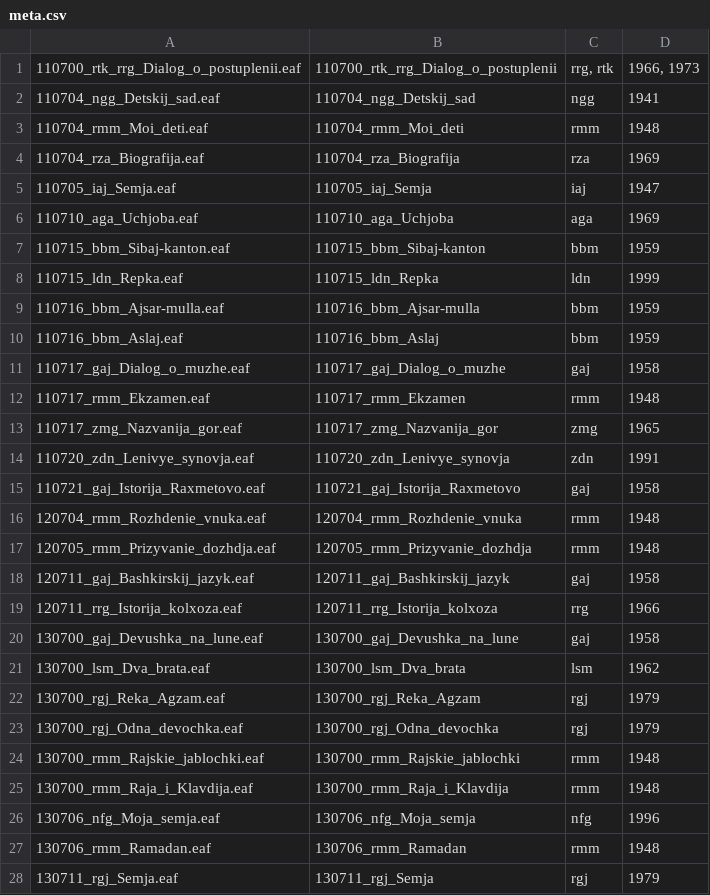
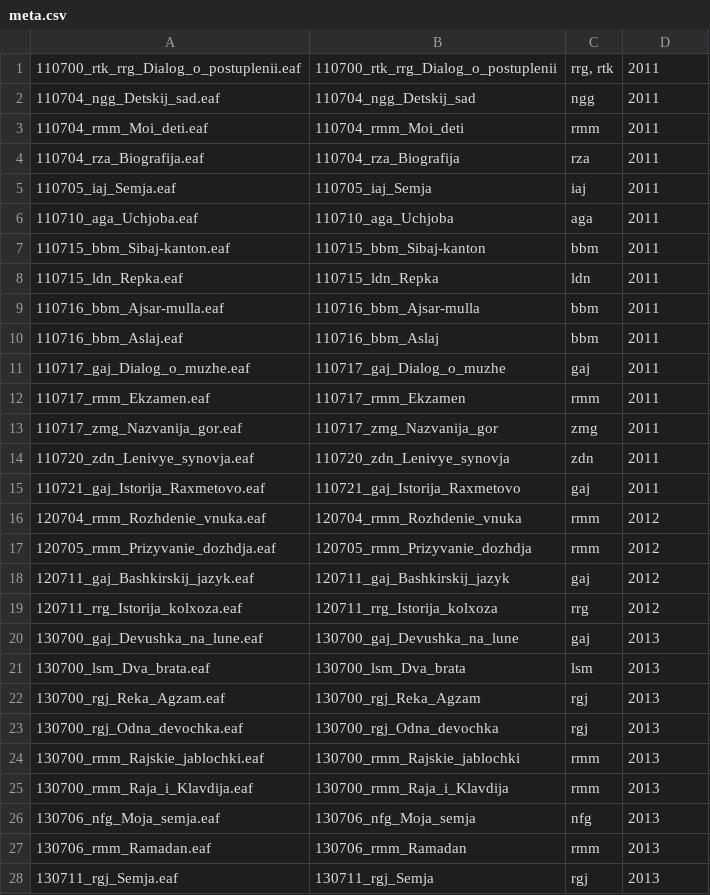
Before and after one commit to LingConLab/Bashkir_corpus, a CSV file: meta.csv, drawn as a sheet; only a part is shown; the diff covers the shown part only.

```diff
--- a/meta.csv
+++ b/meta.csv
@@ -1,28 +1,28 @@
-110700_rtk_rrg_Dialog_o_postuplenii.eaf	110700_rtk_rrg_Dialog_o_postuplenii	rrg, rtk	1966, 1973
-110704_ngg_Detskij_sad.eaf	110704_ngg_Detskij_sad	ngg	1941
-110704_rmm_Moi_deti.eaf	110704_rmm_Moi_deti	rmm	1948
-110704_rza_Biografija.eaf	110704_rza_Biografija	rza	1969
-110705_iaj_Semja.eaf	110705_iaj_Semja	iaj	1947
-110710_aga_Uchjoba.eaf	110710_aga_Uchjoba	aga	1969
-110715_bbm_Sibaj-kanton.eaf	110715_bbm_Sibaj-kanton	bbm	1959
-110715_ldn_Repka.eaf	110715_ldn_Repka	ldn	1999
-110716_bbm_Ajsar-mulla.eaf	110716_bbm_Ajsar-mulla	bbm	1959
-110716_bbm_Aslaj.eaf	110716_bbm_Aslaj	bbm	1959
-110717_gaj_Dialog_o_muzhe.eaf	110717_gaj_Dialog_o_muzhe	gaj	1958
-110717_rmm_Ekzamen.eaf	110717_rmm_Ekzamen	rmm	1948
-110717_zmg_Nazvanija_gor.eaf	110717_zmg_Nazvanija_gor	zmg	1965
-110720_zdn_Lenivye_synovja.eaf	110720_zdn_Lenivye_synovja	zdn	1991
-110721_gaj_Istorija_Raxmetovo.eaf	110721_gaj_Istorija_Raxmetovo	gaj	1958
-120704_rmm_Rozhdenie_vnuka.eaf	120704_rmm_Rozhdenie_vnuka	rmm	1948
-120705_rmm_Prizyvanie_dozhdja.eaf	120705_rmm_Prizyvanie_dozhdja	rmm	1948
-120711_gaj_Bashkirskij_jazyk.eaf	120711_gaj_Bashkirskij_jazyk	gaj	1958
-120711_rrg_Istorija_kolxoza.eaf	120711_rrg_Istorija_kolxoza	rrg	1966
-130700_gaj_Devushka_na_lune.eaf	130700_gaj_Devushka_na_lune	gaj	1958
-130700_lsm_Dva_brata.eaf	130700_lsm_Dva_brata	lsm	1962
-130700_rgj_Reka_Agzam.eaf	130700_rgj_Reka_Agzam	rgj	1979
-130700_rgj_Odna_devochka.eaf	130700_rgj_Odna_devochka	rgj	1979
-130700_rmm_Rajskie_jablochki.eaf	130700_rmm_Rajskie_jablochki	rmm	1948
-130700_rmm_Raja_i_Klavdija.eaf	130700_rmm_Raja_i_Klavdija	rmm	1948
-130706_nfg_Moja_semja.eaf	130706_nfg_Moja_semja	nfg	1996
-130706_rmm_Ramadan.eaf	130706_rmm_Ramadan	rmm	1948
-130711_rgj_Semja.eaf	130711_rgj_Semja	rgj	1979
+110700_rtk_rrg_Dialog_o_postuplenii.eaf	110700_rtk_rrg_Dialog_o_postuplenii	rrg, rtk	2011
+110704_ngg_Detskij_sad.eaf	110704_ngg_Detskij_sad	ngg	2011
+110704_rmm_Moi_deti.eaf	110704_rmm_Moi_deti	rmm	2011
+110704_rza_Biografija.eaf	110704_rza_Biografija	rza	2011
+110705_iaj_Semja.eaf	110705_iaj_Semja	iaj	2011
+110710_aga_Uchjoba.eaf	110710_aga_Uchjoba	aga	2011
+110715_bbm_Sibaj-kanton.eaf	110715_bbm_Sibaj-kanton	bbm	2011
+110715_ldn_Repka.eaf	110715_ldn_Repka	ldn	2011
+110716_bbm_Ajsar-mulla.eaf	110716_bbm_Ajsar-mulla	bbm	2011
+110716_bbm_Aslaj.eaf	110716_bbm_Aslaj	bbm	2011
+110717_gaj_Dialog_o_muzhe.eaf	110717_gaj_Dialog_o_muzhe	gaj	2011
+110717_rmm_Ekzamen.eaf	110717_rmm_Ekzamen	rmm	2011
+110717_zmg_Nazvanija_gor.eaf	110717_zmg_Nazvanija_gor	zmg	2011
+110720_zdn_Lenivye_synovja.eaf	110720_zdn_Lenivye_synovja	zdn	2011
+110721_gaj_Istorija_Raxmetovo.eaf	110721_gaj_Istorija_Raxmetovo	gaj	2011
+120704_rmm_Rozhdenie_vnuka.eaf	120704_rmm_Rozhdenie_vnuka	rmm	2012
+120705_rmm_Prizyvanie_dozhdja.eaf	120705_rmm_Prizyvanie_dozhdja	rmm	2012
+120711_gaj_Bashkirskij_jazyk.eaf	120711_gaj_Bashkirskij_jazyk	gaj	2012
+120711_rrg_Istorija_kolxoza.eaf	120711_rrg_Istorija_kolxoza	rrg	2012
+130700_gaj_Devushka_na_lune.eaf	130700_gaj_Devushka_na_lune	gaj	2013
+130700_lsm_Dva_brata.eaf	130700_lsm_Dva_brata	lsm	2013
+130700_rgj_Reka_Agzam.eaf	130700_rgj_Reka_Agzam	rgj	2013
+130700_rgj_Odna_devochka.eaf	130700_rgj_Odna_devochka	rgj	2013
+130700_rmm_Rajskie_jablochki.eaf	130700_rmm_Rajskie_jablochki	rmm	2013
+130700_rmm_Raja_i_Klavdija.eaf	130700_rmm_Raja_i_Klavdija	rmm	2013
+130706_nfg_Moja_semja.eaf	130706_nfg_Moja_semja	nfg	2013
+130706_rmm_Ramadan.eaf	130706_rmm_Ramadan	rmm	2013
+130711_rgj_Semja.eaf	130711_rgj_Semja	rgj	2013
```
Also changed, not shown: 71 edited cells elsewhere in this file, 3 other files.
